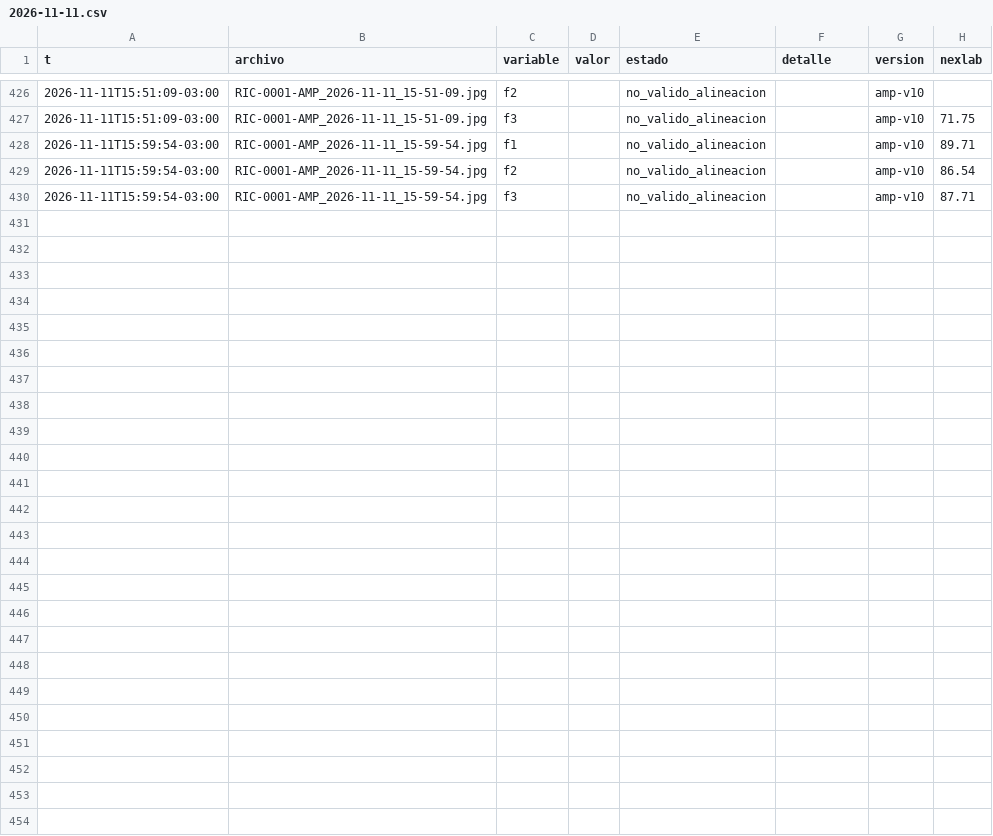
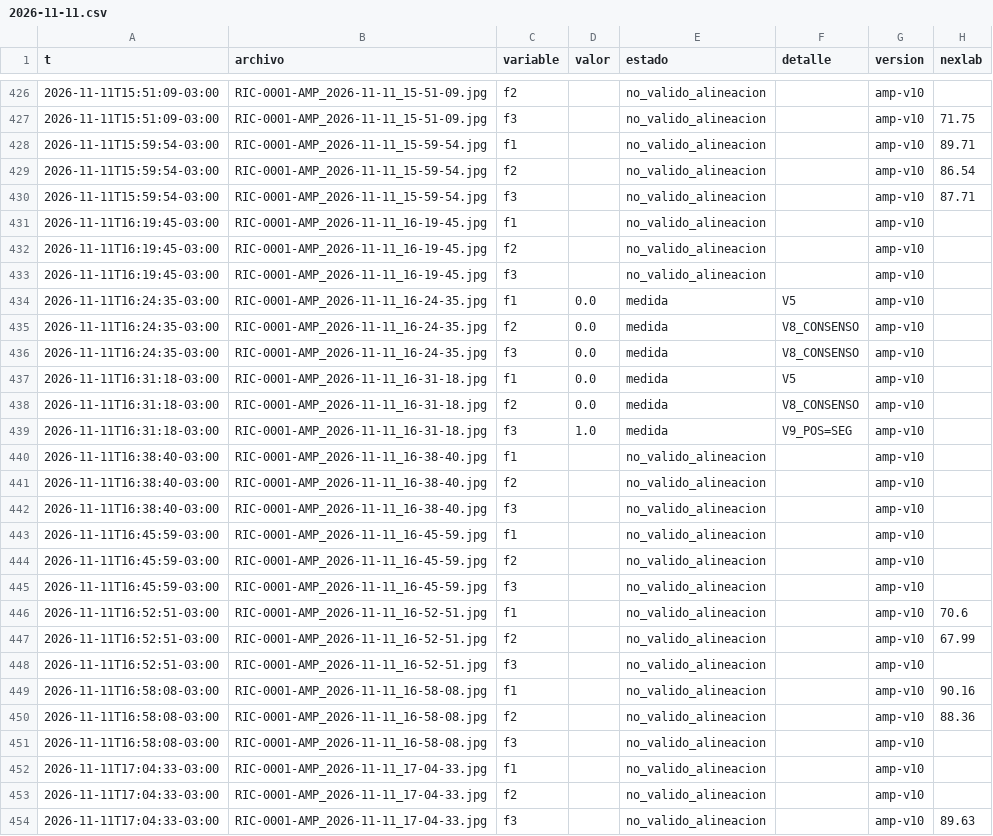
Before and after one commit to Andyyff/tesis-saman, a CSV file: datos/lecturas/amp/2026-11-11.csv, drawn as a sheet; only a part is shown, gaps mark what is left out.

```diff
--- a/datos/lecturas/amp/2026-11-11.csv
+++ b/datos/lecturas/amp/2026-11-11.csv
@@ -430 +430,25 @@ t,archivo,variable,valor,estado,detalle,version,nexlab
 2026-11-11T15:59:54-03:00,RIC-0001-AMP_2026-11-11_15-59-54.jpg,f3,,no_valido_alineacion,,amp-v10,87.71
+2026-11-11T16:19:45-03:00,RIC-0001-AMP_2026-11-11_16-19-45.jpg,f1,,no_valido_alineacion,,amp-v10,
+2026-11-11T16:19:45-03:00,RIC-0001-AMP_2026-11-11_16-19-45.jpg,f2,,no_valido_alineacion,,amp-v10,
+2026-11-11T16:19:45-03:00,RIC-0001-AMP_2026-11-11_16-19-45.jpg,f3,,no_valido_alineacion,,amp-v10,
+2026-11-11T16:24:35-03:00,RIC-0001-AMP_2026-11-11_16-24-35.jpg,f1,0.0,medida,V5,amp-v10,
+2026-11-11T16:24:35-03:00,RIC-0001-AMP_2026-11-11_16-24-35.jpg,f2,0.0,medida,V8_CONSENSO,amp-v10,
+2026-11-11T16:24:35-03:00,RIC-0001-AMP_2026-11-11_16-24-35.jpg,f3,0.0,medida,V8_CONSENSO,amp-v10,
+2026-11-11T16:31:18-03:00,RIC-0001-AMP_2026-11-11_16-31-18.jpg,f1,0.0,medida,V5,amp-v10,
+2026-11-11T16:31:18-03:00,RIC-0001-AMP_2026-11-11_16-31-18.jpg,f2,0.0,medida,V8_CONSENSO,amp-v10,
+2026-11-11T16:31:18-03:00,RIC-0001-AMP_2026-11-11_16-31-18.jpg,f3,1.0,medida,V9_POS=SEG,amp-v10,
+2026-11-11T16:38:40-03:00,RIC-0001-AMP_2026-11-11_16-38-40.jpg,f1,,no_valido_alineacion,,amp-v10,
+2026-11-11T16:38:40-03:00,RIC-0001-AMP_2026-11-11_16-38-40.jpg,f2,,no_valido_alineacion,,amp-v10,
+2026-11-11T16:38:40-03:00,RIC-0001-AMP_2026-11-11_16-38-40.jpg,f3,,no_valido_alineacion,,amp-v10,
+2026-11-11T16:45:59-03:00,RIC-0001-AMP_2026-11-11_16-45-59.jpg,f1,,no_valido_alineacion,,amp-v10,
+2026-11-11T16:45:59-03:00,RIC-0001-AMP_2026-11-11_16-45-59.jpg,f2,,no_valido_alineacion,,amp-v10,
+2026-11-11T16:45:59-03:00,RIC-0001-AMP_2026-11-11_16-45-59.jpg,f3,,no_valido_alineacion,,amp-v10,
+2026-11-11T16:52:51-03:00,RIC-0001-AMP_2026-11-11_16-52-51.jpg,f1,,no_valido_alineacion,,amp-v10,70.6
+2026-11-11T16:52:51-03:00,RIC-0001-AMP_2026-11-11_16-52-51.jpg,f2,,no_valido_alineacion,,amp-v10,67.99
+2026-11-11T16:52:51-03:00,RIC-0001-AMP_2026-11-11_16-52-51.jpg,f3,,no_valido_alineacion,,amp-v10,
+2026-11-11T16:58:08-03:00,RIC-0001-AMP_2026-11-11_16-58-08.jpg,f1,,no_valido_alineacion,,amp-v10,90.16
+2026-11-11T16:58:08-03:00,RIC-0001-AMP_2026-11-11_16-58-08.jpg,f2,,no_valido_alineacion,,amp-v10,88.36
+2026-11-11T16:58:08-03:00,RIC-0001-AMP_2026-11-11_16-58-08.jpg,f3,,no_valido_alineacion,,amp-v10,
+2026-11-11T17:04:33-03:00,RIC-0001-AMP_2026-11-11_17-04-33.jpg,f1,,no_valido_alineacion,,amp-v10,
+2026-11-11T17:04:33-03:00,RIC-0001-AMP_2026-11-11_17-04-33.jpg,f2,,no_valido_alineacion,,amp-v10,
+2026-11-11T17:04:33-03:00,RIC-0001-AMP_2026-11-11_17-04-33.jpg,f3,,no_valido_alineacion,,amp-v10,89.63
```
Also changed, not shown: datos/lecturas/left/2026-11-11.csv, datos/lecturas/top/2026-11-11.csv, 8 other files.
